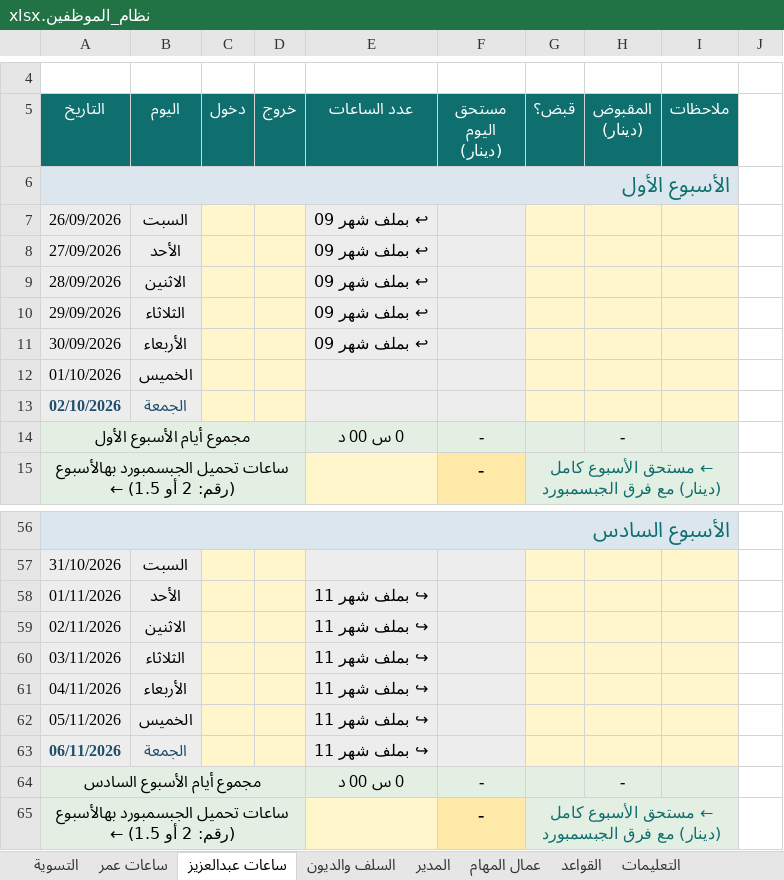
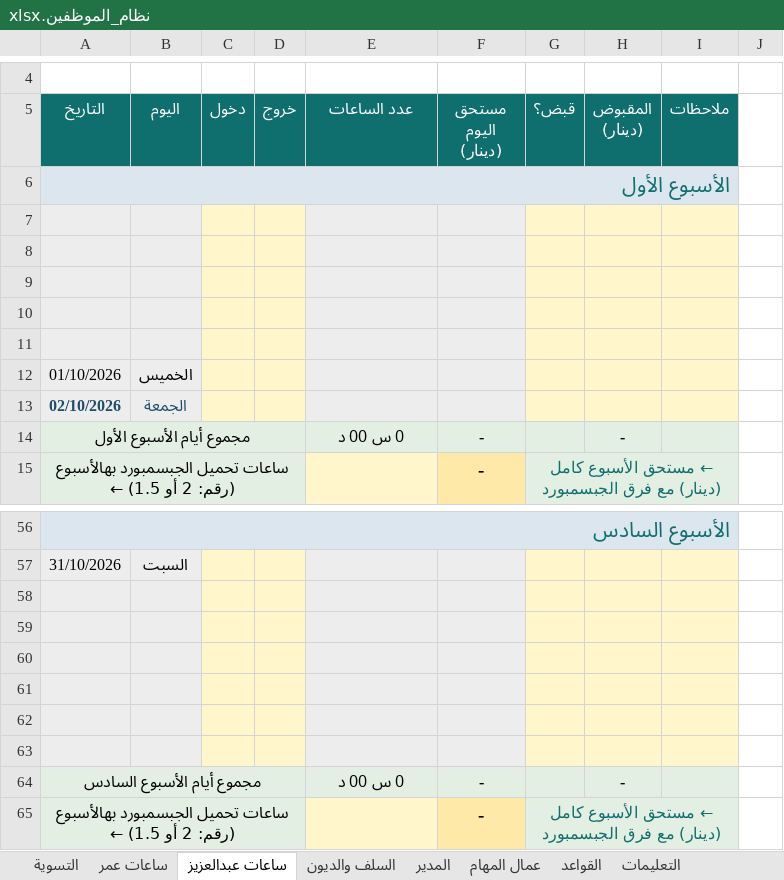
Before and after one commit to engineeringjo-dev/Fam-Bam, an Excel workbook: العون/نظام_الموظفين.xlsx, sheet ساعات عبدالعزيز, drawn as a sheet; only a part is shown, gaps mark what is left out; values as stored, in another font and other column widths than the file's, no borders; conditional formats not drawn; the diff names each change by its address in the sheet, - before the commit and + after, or states it on an @@ line.

```diff
--- a/العون/نظام_الموظفين.xlsx (sheet ساعات عبدالعزيز)
+++ b/العون/نظام_الموظفين.xlsx (sheet ساعات عبدالعزيز)
-row 7: 26/09/2026 | السبت |  |  | ↩ بملف شهر 09
+row 7: (empty)
-row 8: 27/09/2026 | الأحد |  |  | ↩ بملف شهر 09
+row 8: (empty)
-row 9: 28/09/2026 | الاثنين |  |  | ↩ بملف شهر 09
+row 9: (empty)
-row 10: 29/09/2026 | الثلاثاء |  |  | ↩ بملف شهر 09
+row 10: (empty)
-row 11: 30/09/2026 | الأربعاء |  |  | ↩ بملف شهر 09
+row 11: (empty)
-row 58: 01/11/2026 | الأحد |  |  | ↪ بملف شهر 11
+row 58: (empty)
-row 59: 02/11/2026 | الاثنين |  |  | ↪ بملف شهر 11
+row 59: (empty)
-row 60: 03/11/2026 | الثلاثاء |  |  | ↪ بملف شهر 11
+row 60: (empty)
-row 61: 04/11/2026 | الأربعاء |  |  | ↪ بملف شهر 11
+row 61: (empty)
-row 62: 05/11/2026 | الخميس |  |  | ↪ بملف شهر 11
+row 62: (empty)
-row 63: 06/11/2026 | الجمعة |  |  | ↪ بملف شهر 11
+row 63: (empty)
```
Also changed, not shown: sheet ساعات عمر, sheet التعليمات, formulas that keep their value, 2 other files.
